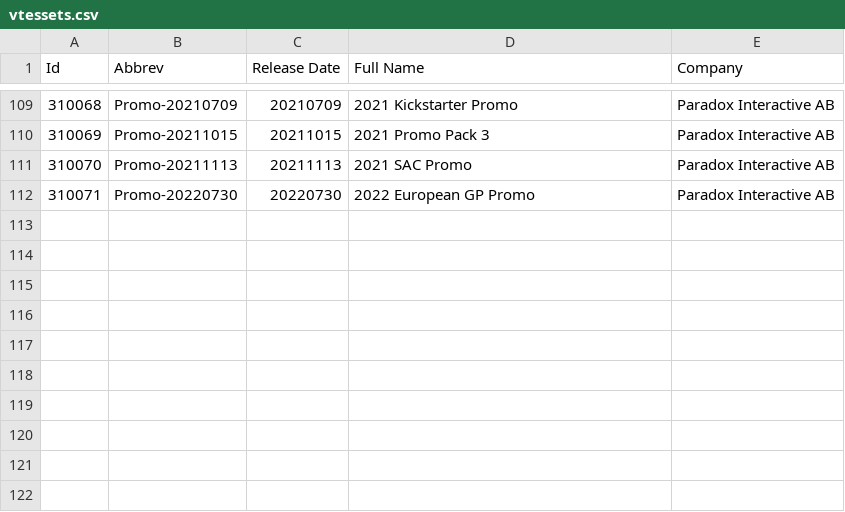
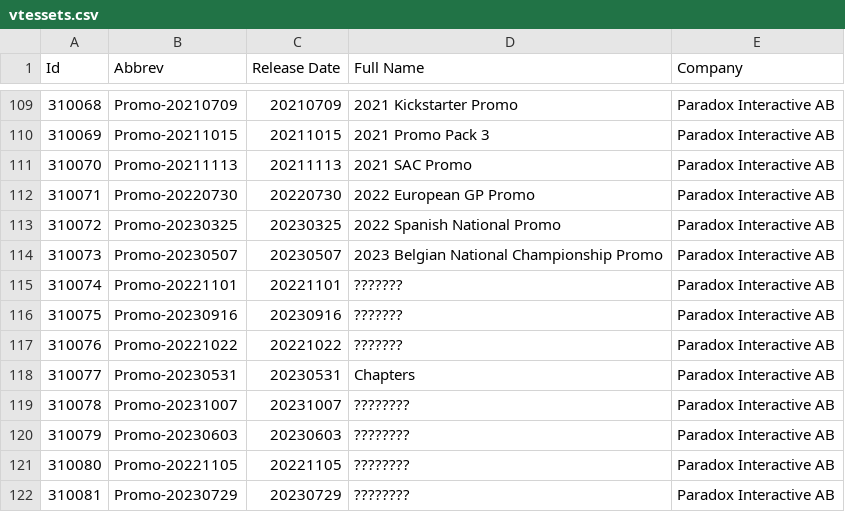
Before and after one commit to Nosk14/bloodlibrary-backend, a CSV file: vtescards/api/data/vtessets.csv, drawn as a sheet; only a part is shown, gaps mark what is left out; the diff names each change by its address in the sheet, - before the commit and + after, or states it on an @@ line.

Commit message:
Fixed missing sets

```diff
--- a/vtescards/api/data/vtessets.csv
+++ b/vtescards/api/data/vtessets.csv
+row 113: 310072 | Promo-20230325 | 20230325 | 2022 Spanish National Promo | Paradox Interactive AB
+row 114: 310073 | Promo-20230507 | 20230507 | 2023 Belgian National Championship Promo | Paradox Interactive AB
+row 115: 310074 | Promo-20221101 | 20221101 | ??????? | Paradox Interactive AB
+row 116: 310075 | Promo-20230916 | 20230916 | ??????? | Paradox Interactive AB
+row 117: 310076 | Promo-20221022 | 20221022 | ??????? | Paradox Interactive AB
+row 118: 310077 | Promo-20230531 | 20230531 | Chapters | Paradox Interactive AB
+row 119: 310078 | Promo-20231007 | 20231007 | ???????? | Paradox Interactive AB
+row 120: 310079 | Promo-20230603 | 20230603 | ???????? | Paradox Interactive AB
+row 121: 310080 | Promo-20221105 | 20221105 | ???????? | Paradox Interactive AB
+row 122: 310081 | Promo-20230729 | 20230729 | ???????? | Paradox Interactive AB
```
